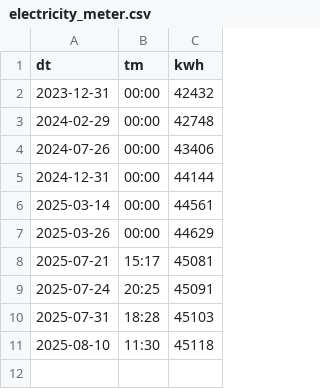
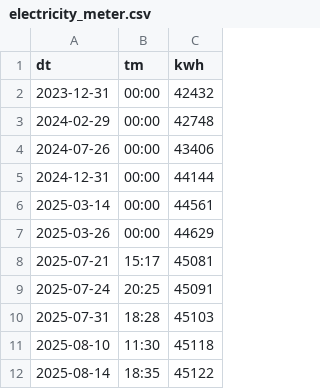
Before and after one commit to KonstantinLang/NetElectricityConsumption, a CSV file: data/electricity_meter.csv, drawn as a sheet; the diff names each change by its address in the sheet, - before the commit and + after, or states it on an @@ line.

Commit message:
Aktualisieren von electricity_meter.csv

```diff
--- a/data/electricity_meter.csv
+++ b/data/electricity_meter.csv
+row 12: 2025-08-14 | 18:35 | 45122
```
